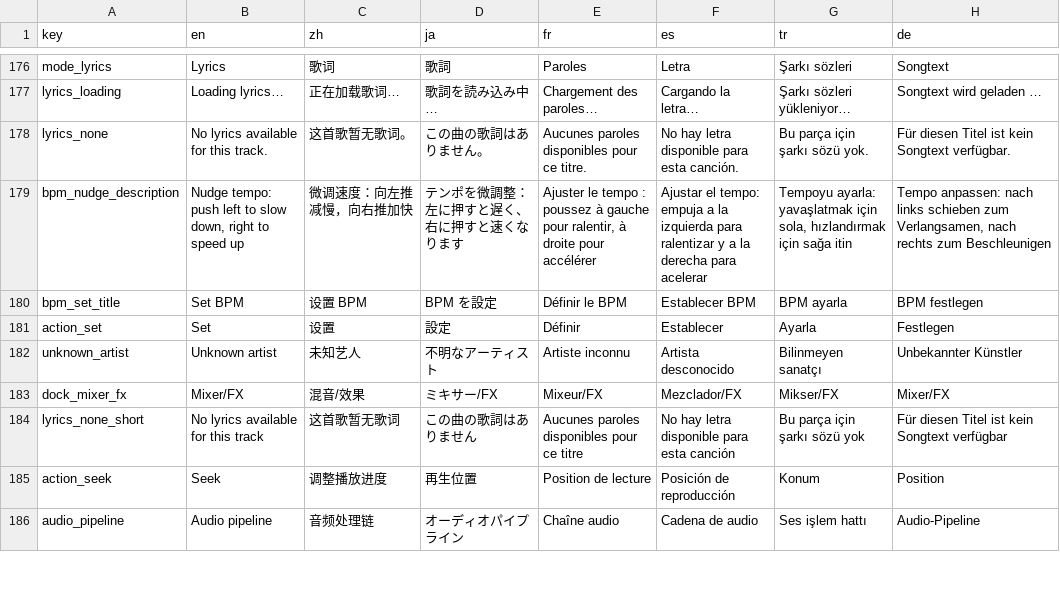
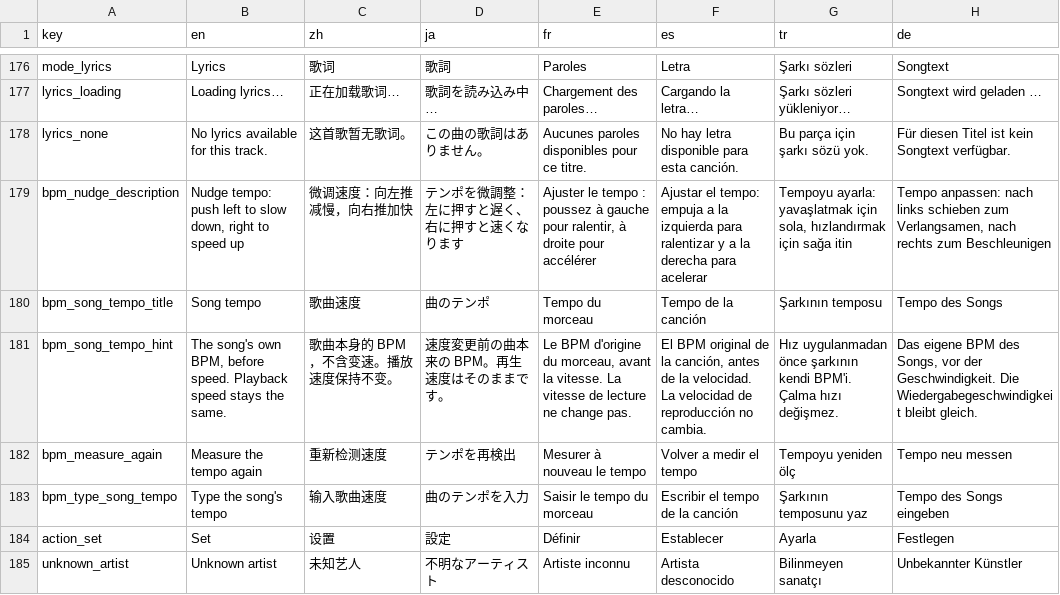
Before and after one commit to tryptz/Tryptify, a TSV file: app/l10n/strings.tsv, drawn as a sheet; only a part is shown, gaps mark what is left out; the shorter side is filled out with more unchanged rows; removed rows and columns are numbered as before the commit, all else as after; the diff names each change by its address in the sheet, - before the commit and + after, or states it on an @@ line.

Commit message:
BPM: measure once per track, tap to measure again, long-press for the song's tempo
The tap published a fresh median every second for the whole song, so the
number kept moving. It now takes five readings, publishes their median and
holds it. A new track measures once on its own; a tap on the BPM number
measures again from the audio already heard; a long-press types the song's
own tempo, for when the reading is half or double, and leaves the speed as
it is. Requests from the UI are applied on the audio thread, latest wins.

Estimates are only computed while measuring; the onset envelope is still fed
throughout so a re-measure starts from the last ten seconds.

```diff
--- a/app/l10n/strings.tsv
+++ b/app/l10n/strings.tsv
-row 180: bpm_set_title | Set BPM | 设置 BPM | BPM を設定 | Définir le BPM | Establecer BPM | BPM ayarla | BPM festlegen
+row 180: bpm_song_tempo_title | Song tempo | 歌曲速度 | 曲のテンポ | Tempo du morceau | Tempo de la canción | Şarkının temposu | Tempo des Songs
+row 181: bpm_song_tempo_hint | The song's own BPM, before speed. Playback speed stays the same. | 歌曲本身的 BPM，不含变速。播放速度保持不变。 | 速度変更前の曲本来の BPM。再生速度はそのままです。 | Le BPM d'origine du morceau, avant la vitesse. La vitesse de lecture ne change pas. | El BPM original de la canción, antes de la velocidad. La velocidad de reproducción no cambia. | Hız uygulanmadan önce şarkının kendi BPM'i. Çalma hızı değişmez. | Das eigene BPM des Songs, vor der Geschwindigkeit. Die Wiedergabegeschwindigkeit bleibt gleich.
+row 182: bpm_measure_again | Measure the tempo again | 重新检测速度 | テンポを再検出 | Mesurer à nouveau le tempo | Volver a medir el tempo | Tempoyu yeniden ölç | Tempo neu messen
+row 183: bpm_type_song_tempo | Type the song's tempo | 输入歌曲速度 | 曲のテンポを入力 | Saisir le tempo du morceau | Escribir el tempo de la canción | Şarkının temposunu yaz | Tempo des Songs eingeben
```
Also changed, not shown: 15 other files.
